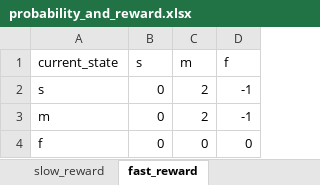
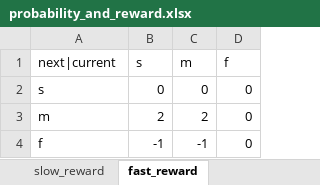
Before and after one commit to junetech/DP2017HW4, an Excel workbook: probability_and_reward.xlsx, sheet fast_reward, drawn as a sheet; values as stored, in another font and other column widths than the file's, no borders; the diff names each change by its address in the sheet, - before the commit and + after, or states it on an @@ line.

```diff
--- a/probability_and_reward.xlsx (sheet fast_reward)
+++ b/probability_and_reward.xlsx (sheet fast_reward)
-A1: current_state
+A1: next|current
-C2 (m): 2
+C2 (m): 0
-D2:D3 (f): -1
+D2:D3 (f): 0
-B3 (s): 0
+B3 (s): 2
-B4 (s): 0
+B4 (s): -1
-C4 (m): 0
+C4 (m): -1
```
Also changed, not shown: sheet fast_prob, sheet slow_reward, sheet slow_prob.
